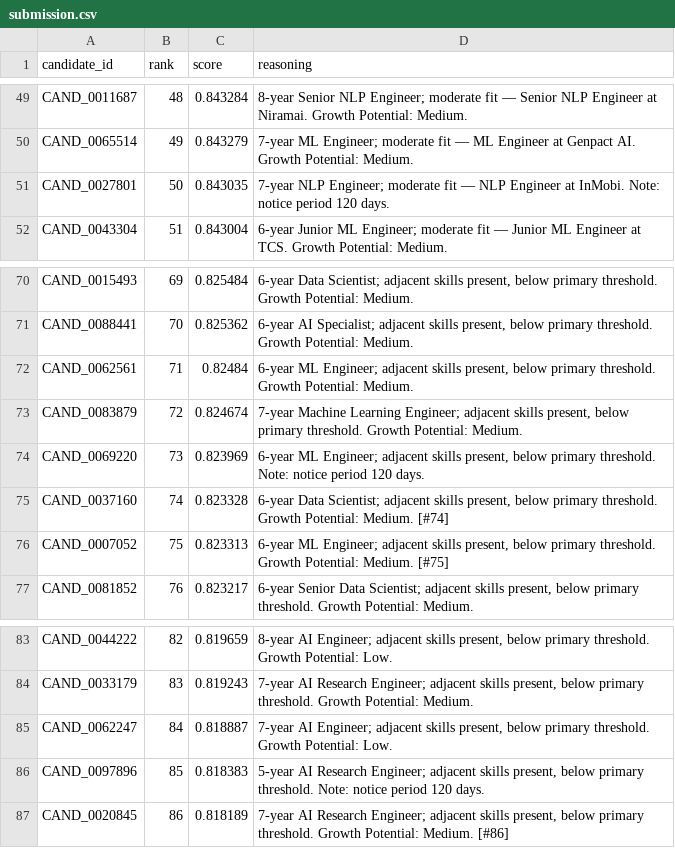
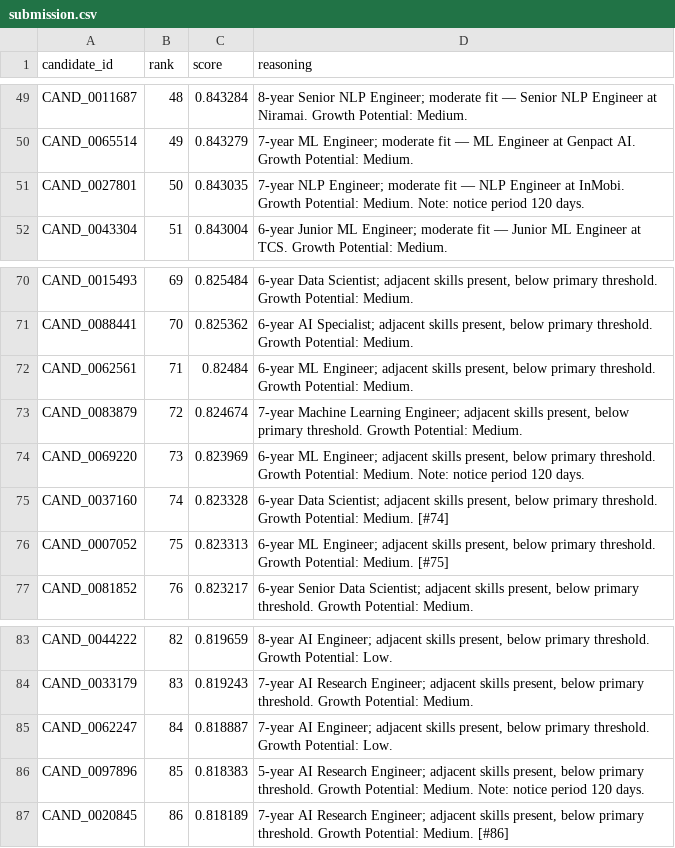
Before and after one commit to jmurarka/redrob-ranker, a CSV file: submission.csv, drawn as a sheet; only a part is shown, gaps mark what is left out; the diff covers the shown part only.

```diff
--- a/submission.csv
+++ b/submission.csv
@@ -50,3 +50,3 @@
 "CAND_0065514","49","0.843279","7-year ML Engineer; moderate fit — ML Engineer at Genpact AI. Growth Potential: Medium."
-"CAND_0027801","50","0.843035","7-year NLP Engineer; moderate fit — NLP Engineer at InMobi. Note: notice period 120 days."
+"CAND_0027801","50","0.843035","7-year NLP Engineer; moderate fit — NLP Engineer at InMobi. Growth Potential: Medium. Note: notice period 120 days."
 "CAND_0043304","51","0.843004","6-year Junior ML Engineer; moderate fit — Junior ML Engineer at TCS. Growth Potential: Medium."
@@ -73,3 +73,3 @@
 "CAND_0083879","72","0.824674","7-year Machine Learning Engineer; adjacent skills present, below primary threshold. Growth Potential: Medium."
-"CAND_0069220","73","0.823969","6-year ML Engineer; adjacent skills present, below primary threshold. Note: notice period 120 days."
+"CAND_0069220","73","0.823969","6-year ML Engineer; adjacent skills present, below primary threshold. Growth Potential: Medium. Note: notice period 120 days."
 "CAND_0037160","74","0.823328","6-year Data Scientist; adjacent skills present, below primary threshold. Growth Potential: Medium. [#74]"
@@ -85,3 +85,3 @@
 "CAND_0062247","84","0.818887","7-year AI Engineer; adjacent skills present, below primary threshold. Growth Potential: Low."
-"CAND_0097896","85","0.818383","5-year AI Research Engineer; adjacent skills present, below primary threshold. Note: notice period 120 days."
+"CAND_0097896","85","0.818383","5-year AI Research Engineer; adjacent skills present, below primary threshold. Growth Potential: Medium. Note: notice period 120 days."
 "CAND_0020845","86","0.818189","7-year AI Research Engineer; adjacent skills present, below primary threshold. Growth Potential: Medium. [#86]"
```
Also changed, not shown: 8 edited cells elsewhere in this file, 8 other files.
